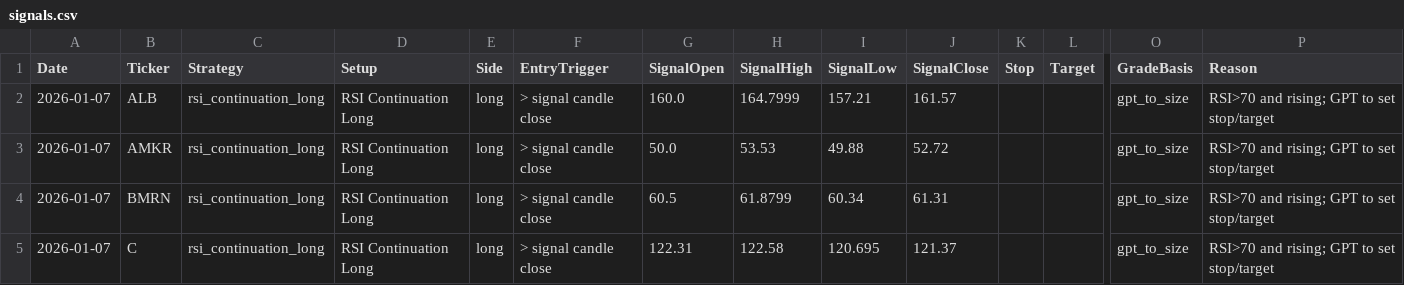
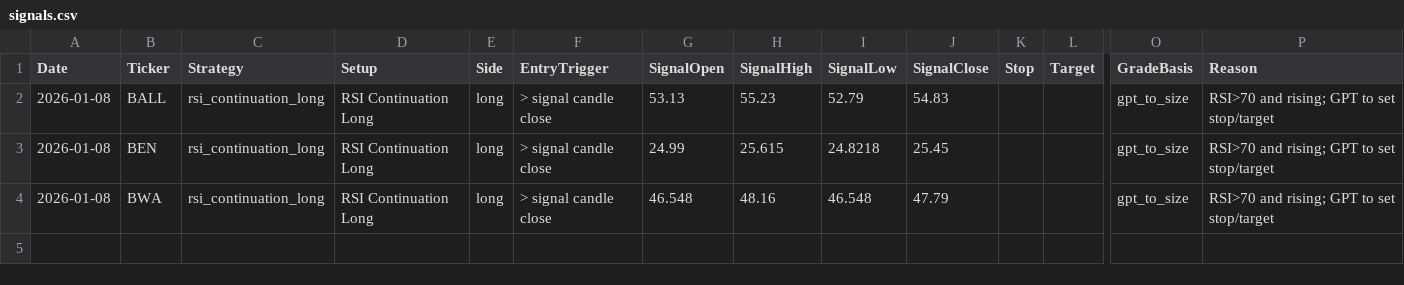
Before and after one commit to mpincus/Swing_Systems, a CSV file: docs/rsi_continuation_long/signals.csv, drawn as a sheet; only a part is shown, gaps mark what is left out; removed rows and columns are numbered as before the commit, all else as after; rows hold the shown columns only; the diff names each change by its address in the sheet, - before the commit and + after, or states it on an @@ line.

```diff
--- a/docs/rsi_continuation_long/signals.csv
+++ b/docs/rsi_continuation_long/signals.csv
-A2 (Date): 2026-01-07
+A2 (Date): 2026-01-08
-B2 (Ticker): ALB
+B2 (Ticker): BALL
-G2 (SignalOpen): 160.0
+G2 (SignalOpen): 53.13
-H2 (SignalHigh): 164.7999
+H2 (SignalHigh): 55.23
-I2 (SignalLow): 157.21
+I2 (SignalLow): 52.79
-J2 (SignalClose): 161.57
+J2 (SignalClose): 54.83
-row 3: 2026-01-07 | AMKR | rsi_continuation_long | RSI Continuation Long | long | > signal candle close | 50.0 | 53.53 | 49.88 | 52.72 |  |  | gpt_to_size | RSI>70 and rising; GPT to set stop/target
-A3:A4 (Date): 2026-01-07
+A3:A4 (Date): 2026-01-08
-B3 (Ticker): BMRN
+B3 (Ticker): BEN
-G3 (SignalOpen): 60.5
+G3 (SignalOpen): 24.99
-H3 (SignalHigh): 61.8799
+H3 (SignalHigh): 25.615
-I3 (SignalLow): 60.34
+I3 (SignalLow): 24.8218
-J3 (SignalClose): 61.31
+J3 (SignalClose): 25.45
-B4 (Ticker): C
+B4 (Ticker): BWA
-G4 (SignalOpen): 122.31
+G4 (SignalOpen): 46.548
-H4 (SignalHigh): 122.58
+H4 (SignalHigh): 48.16
-I4 (SignalLow): 120.695
+I4 (SignalLow): 46.548
-J4 (SignalClose): 121.37
+J4 (SignalClose): 47.79
```
Also changed, not shown: data/watchlists/ma_momentum_short.csv, docs/channel_down_short/signals.csv, 24 other files.
